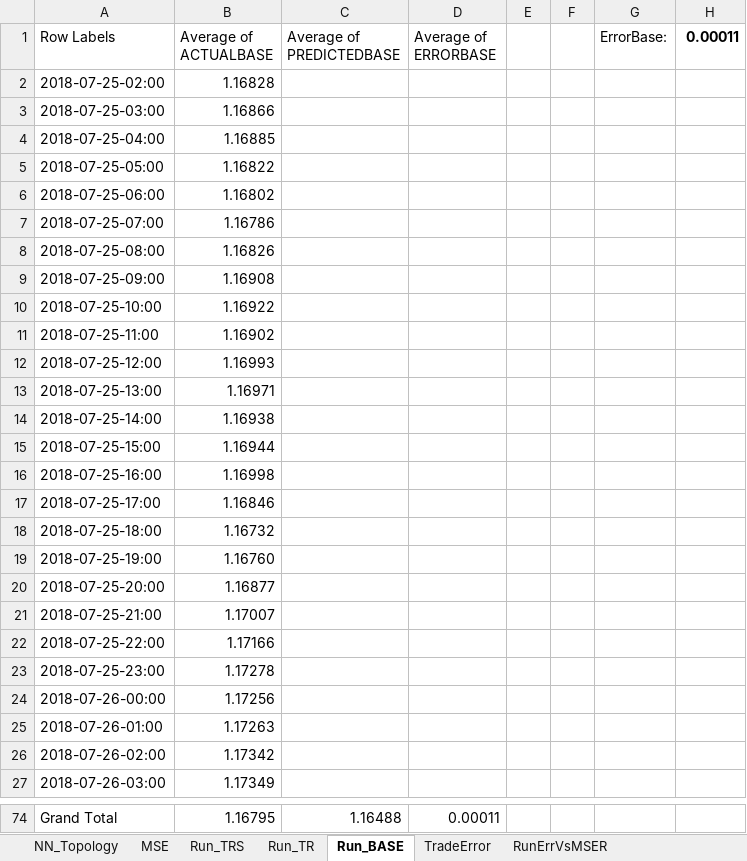
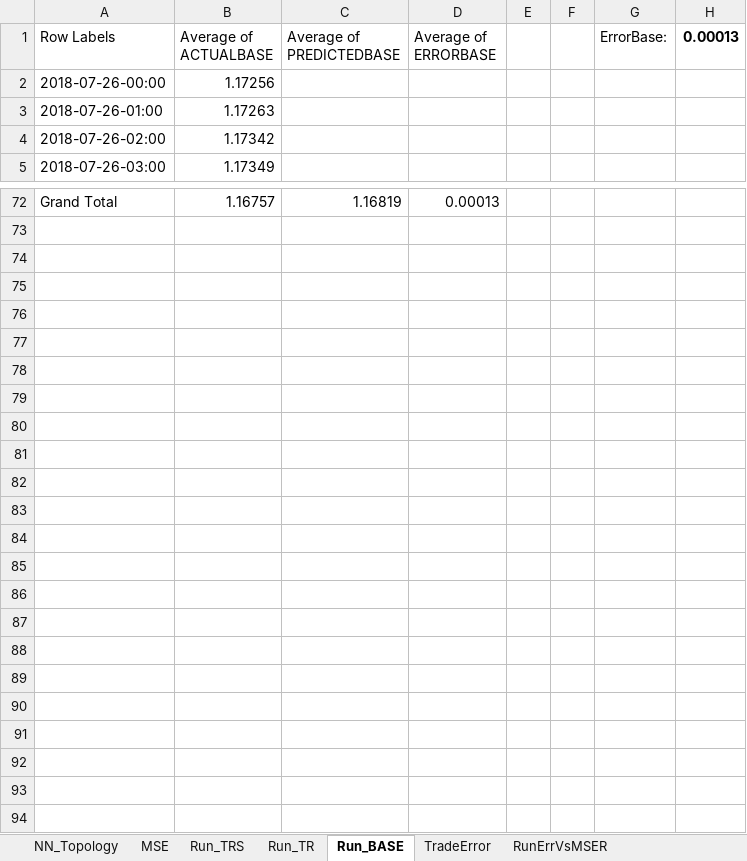
Before and after one commit to gcaglion/zzz, an Excel workbook: Tester.xlsm, sheet Run_BASE, drawn as a sheet; only a part is shown, gaps mark what is left out; values as stored, in another font and other column widths than the file's, no borders; charts and pictures not drawn; removed rows and columns are numbered as before the commit, all else as after; the diff covers the shown part only; the diff names each change by its address in the sheet, - before the commit and + after, or states it on an @@ line.

```diff
--- a/Tester.xlsm (sheet Run_BASE)
+++ b/Tester.xlsm (sheet Run_BASE)
-H1: 0.00011
+H1: 0.00013
-row 2: 2018-07-25-02:00 | 1.16828
-row 3: 2018-07-25-03:00 | 1.16866
-row 4: 2018-07-25-04:00 | 1.16885
-row 5: 2018-07-25-05:00 | 1.16822
-row 6: 2018-07-25-06:00 | 1.16802
-row 7: 2018-07-25-07:00 | 1.16786
-row 8: 2018-07-25-08:00 | 1.16826
-row 9: 2018-07-25-09:00 | 1.16908
-row 10: 2018-07-25-10:00 | 1.16922
-row 11: 2018-07-25-11:00 | 1.16902
-row 12: 2018-07-25-12:00 | 1.16993
-row 13: 2018-07-25-13:00 | 1.16971
-row 14: 2018-07-25-14:00 | 1.16938
-row 15: 2018-07-25-15:00 | 1.16944
-row 16: 2018-07-25-16:00 | 1.16998
-row 17: 2018-07-25-17:00 | 1.16846
-row 18: 2018-07-25-18:00 | 1.16732
-row 19: 2018-07-25-19:00 | 1.16760
-row 20: 2018-07-25-20:00 | 1.16877
-row 21: 2018-07-25-21:00 | 1.17007
-row 22: 2018-07-25-22:00 | 1.17166
-row 23: 2018-07-25-23:00 | 1.17278
-B72 (Average of ACTUALBASE): 1.16795
+B72 (Average of ACTUALBASE): 1.16757
-C72 (Average of PREDICTEDBASE): 1.16488
+C72 (Average of PREDICTEDBASE): 1.16819
-D72 (Average of ERRORBASE): 0.00011
+D72 (Average of ERRORBASE): 0.00013
```
Also changed, not shown: 23 added rows, 3 removed rows and 38 edited cells elsewhere in this sheet, sheet ClientInfo, sheet Run_TRS, sheet TradeError, sheet RunErrVsMSER, sheet Run_TR, charts or pictures, 9 other files.
